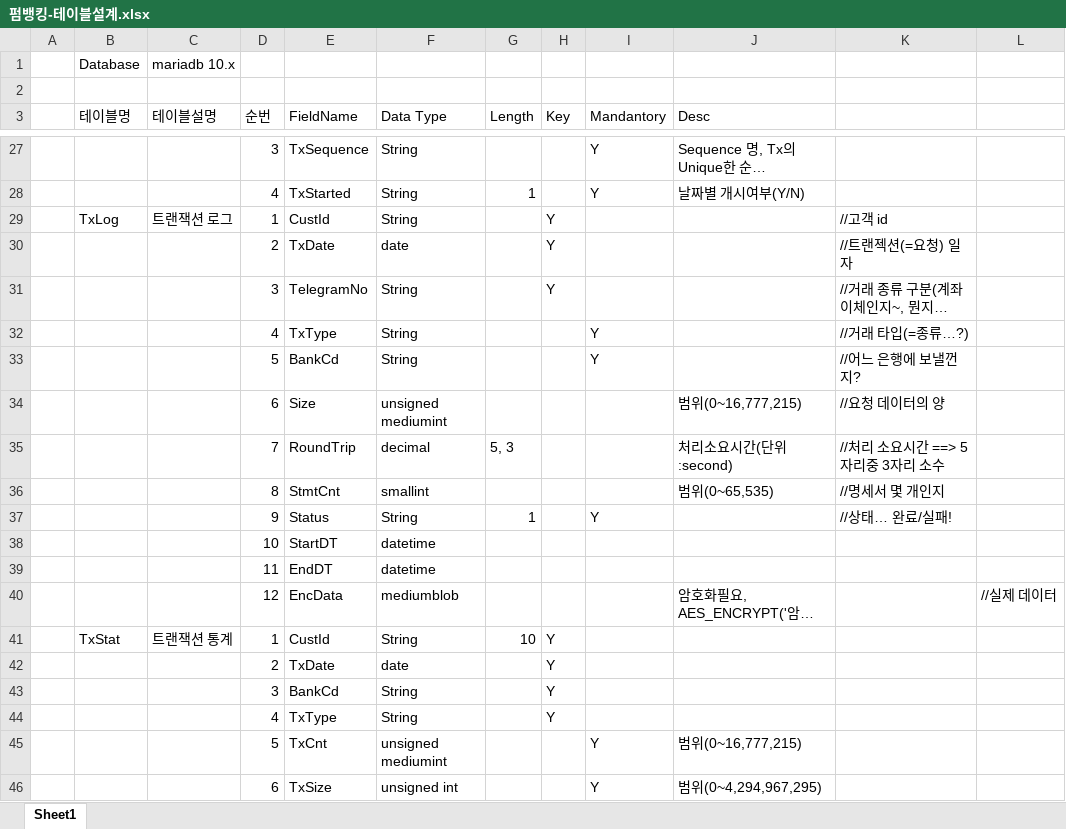
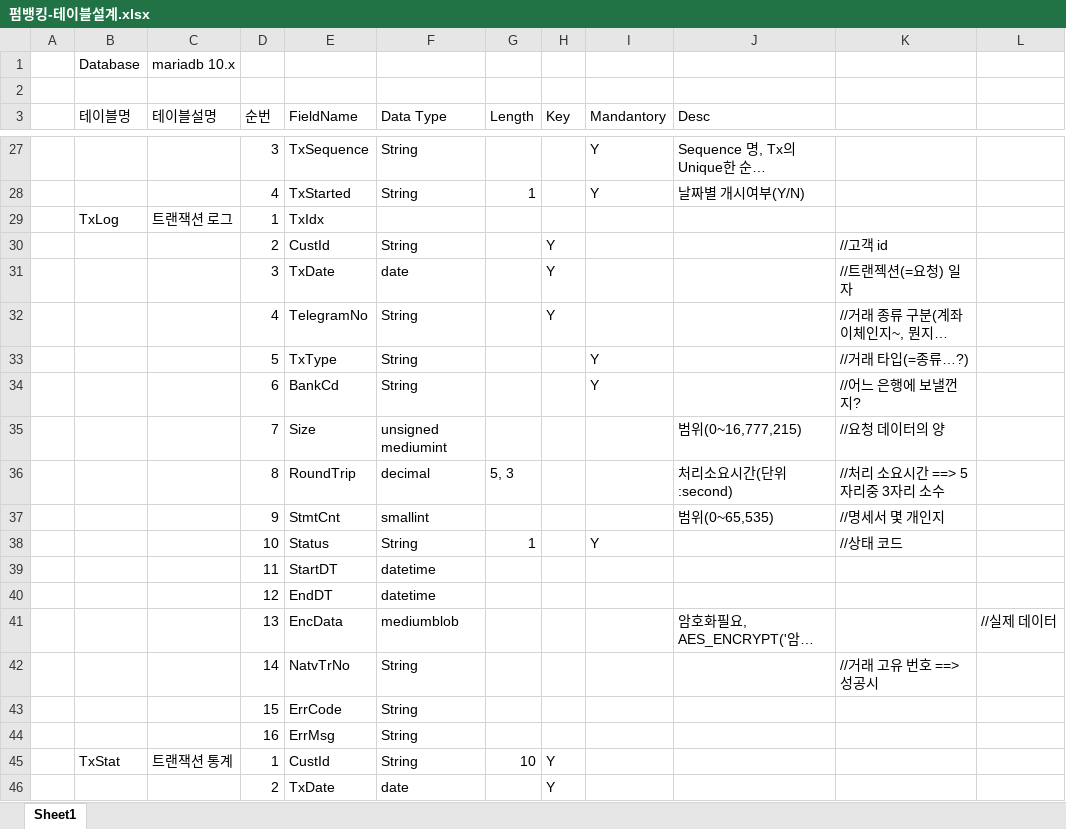
Before and after one commit to SangYun0922/firmBankingService, an Excel workbook: 펌뱅킹-테이블설계.xlsx, sheet Sheet1, drawn as a sheet; only a part is shown, gaps mark what is left out; the shorter side is filled out with more unchanged rows; long unchanged cells end in …; values as stored, in another font and other column widths than the file's, no borders; addresses are those after the commit; the diff names each change by its address in the sheet, - before the commit and + after, or states it on an @@ line.

Commit message:
YAML의 key를 통해 req data encrypt

```diff
--- a/펌뱅킹-테이블설계.xlsx (sheet Sheet1)
+++ b/펌뱅킹-테이블설계.xlsx (sheet Sheet1)
+row 29:  | TxLog | 트랜잭션 로그 | 1 | TxIdx
-B30 (테이블명): TxLog
+B30 (테이블명): (empty)
-C30 (테이블설명): 트랜잭션 로그
+C30 (테이블설명): (empty)
-D30 (순번): 1
+D30 (순번): 2
-D31 (순번): 2
+D31 (순번): 3
-D32 (순번): 3
+D32 (순번): 4
-D33 (순번): 4
+D33 (순번): 5
-D34 (순번): 5
+D34 (순번): 6
-D35 (순번): 6
+D35 (순번): 7
-D36 (순번): 7
+D36 (순번): 8
-D37 (순번): 8
+D37 (순번): 9
-D38 (순번): 9
+D38 (순번): 10
-K38: //상태… 완료/실패!
+K38: //상태 코드
-D39 (순번): 10
+D39 (순번): 11
-D40 (순번): 11
+D40 (순번): 12
-D41 (순번): 12
+D41 (순번): 13
+row 42:  |  |  | 14 | NatvTrNo | String |  |  |  |  | //거래 고유 번호 ==> 성공시
+row 43:  |  |  | 15 | ErrCode | String
+row 44:  |  |  | 16 | ErrMsg | String
```
Also changed, not shown: 11 other files.
